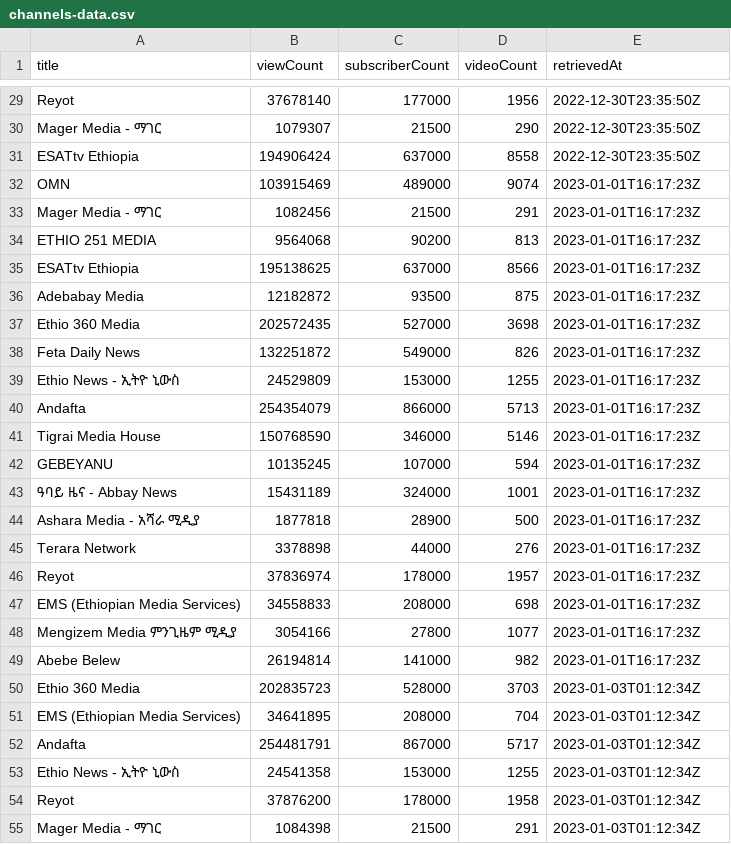
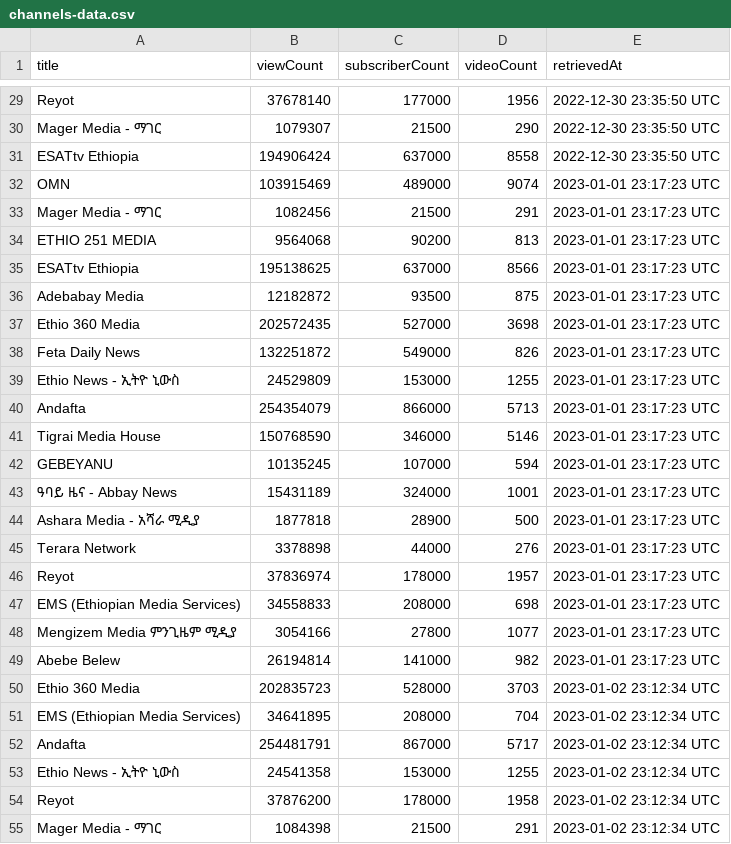
Before and after one commit to eyayaw/ethio-youtube-channels, a CSV file: data/channels-data.csv, drawn as a sheet; only a part is shown, gaps mark what is left out; the diff covers the shown part only; the diff names each change by its address in the sheet, - before the commit and + after, or states it on an @@ line.

```diff
--- a/data/channels-data.csv
+++ b/data/channels-data.csv
-E29:E31 (retrievedAt): 2022-12-30T23:35:50Z
+E29:E31 (retrievedAt): 2022-12-30 23:35:50 UTC
-E32:E49 (retrievedAt): 2023-01-01T16:17:23Z
+E32:E49 (retrievedAt): 2023-01-01 23:17:23 UTC
-E50:E55 (retrievedAt): 2023-01-03T01:12:34Z
+E50:E55 (retrievedAt): 2023-01-02 23:12:34 UTC
```
Also changed, not shown: 129 edited cells elsewhere in this file, 5 other files.
